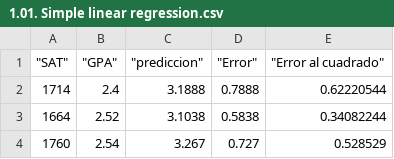
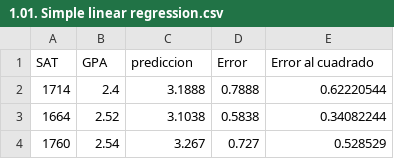
Before and after one commit to DiegoBtts/Datos, a CSV file: 1.01. Simple linear regression.csv, drawn as a sheet; only a part is shown; removed rows and columns are numbered as before the commit, all else as after; the diff names each change by its address in the sheet, - before the commit and + after, or states it on an @@ line.

Commit message:
Quite las comillas

```diff
--- a/1.01. Simple linear regression.csv
+++ b/1.01. Simple linear regression.csv
-row 1: "SAT" | "GPA" | "prediccion" | "Error" | "Error al cuadrado"
+row 1: SAT | GPA | prediccion | Error | Error al cuadrado
```
